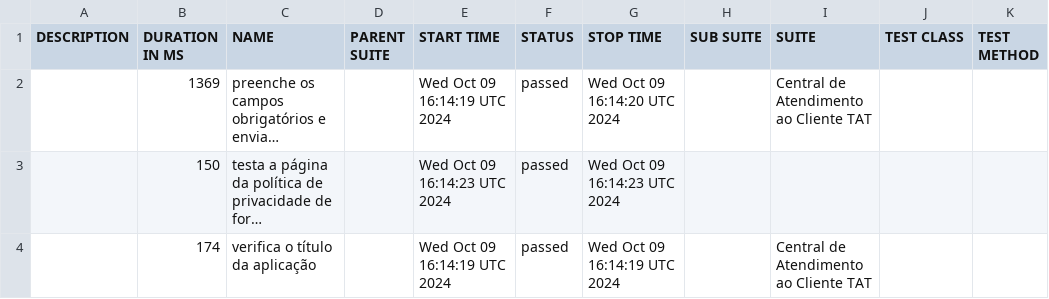
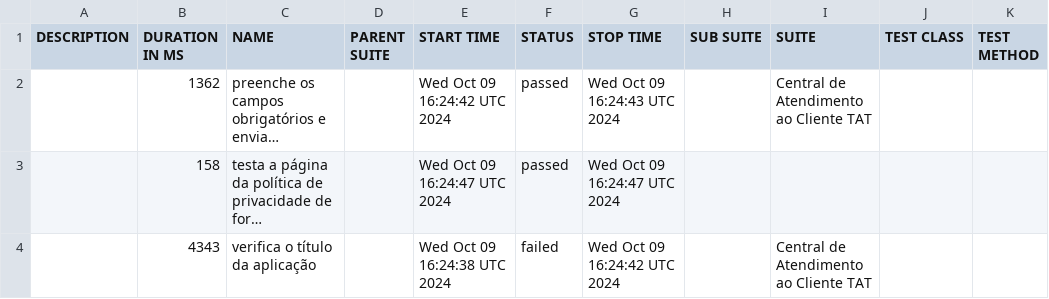
Before and after one commit to tiagotaq/test-allure-ci-cd, a CSV file: data/suites.csv, drawn as a sheet; long unchanged cells end in …; the diff names each change by its address in the sheet, - before the commit and + after, or states it on an @@ line.

```diff
--- a/data/suites.csv
+++ b/data/suites.csv
-B2 (DURATION IN MS): 1369
+B2 (DURATION IN MS): 1362
-E2 (START TIME): Wed Oct 09 16:14:19 UTC 2024
+E2 (START TIME): Wed Oct 09 16:24:42 UTC 2024
-G2 (STOP TIME): Wed Oct 09 16:14:20 UTC 2024
+G2 (STOP TIME): Wed Oct 09 16:24:43 UTC 2024
-B3 (DURATION IN MS): 150
+B3 (DURATION IN MS): 158
-E3 (START TIME): Wed Oct 09 16:14:23 UTC 2024
+E3 (START TIME): Wed Oct 09 16:24:47 UTC 2024
-G3 (STOP TIME): Wed Oct 09 16:14:23 UTC 2024
+G3 (STOP TIME): Wed Oct 09 16:24:47 UTC 2024
-B4 (DURATION IN MS): 174
+B4 (DURATION IN MS): 4343
-E4 (START TIME): Wed Oct 09 16:14:19 UTC 2024
+E4 (START TIME): Wed Oct 09 16:24:38 UTC 2024
-F4 (STATUS): passed
+F4 (STATUS): failed
-G4 (STOP TIME): Wed Oct 09 16:14:19 UTC 2024
+G4 (STOP TIME): Wed Oct 09 16:24:42 UTC 2024
```
Also changed, not shown: 33 other files.
